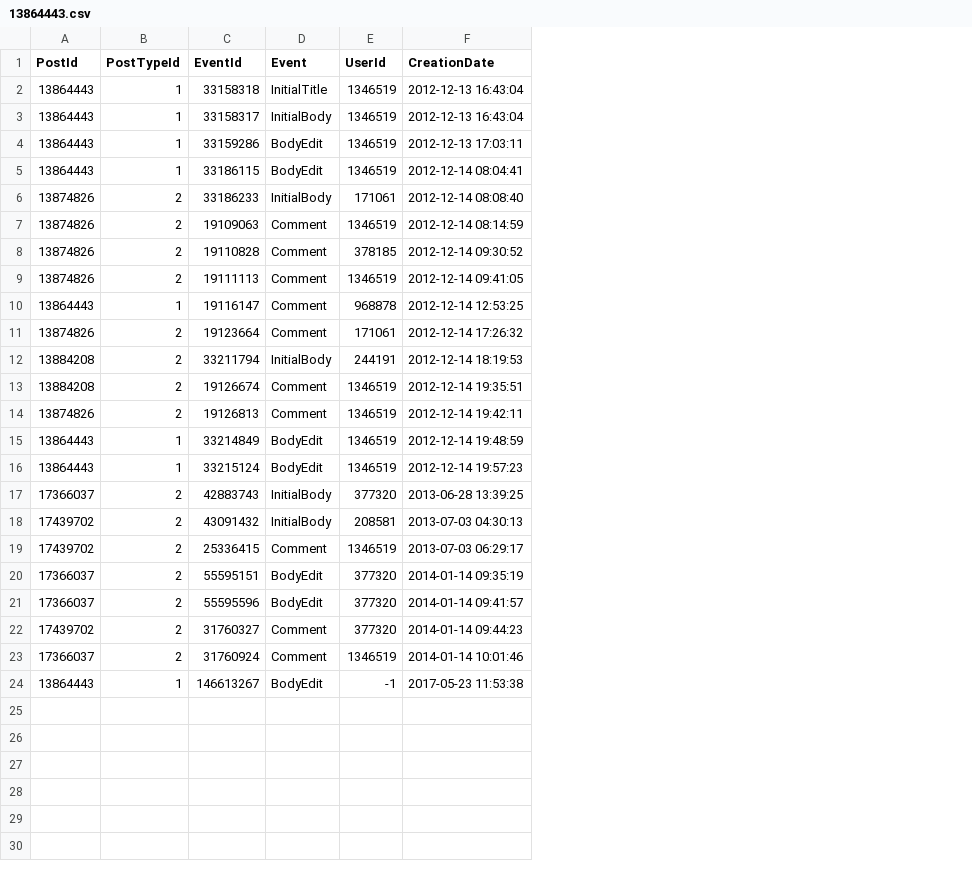
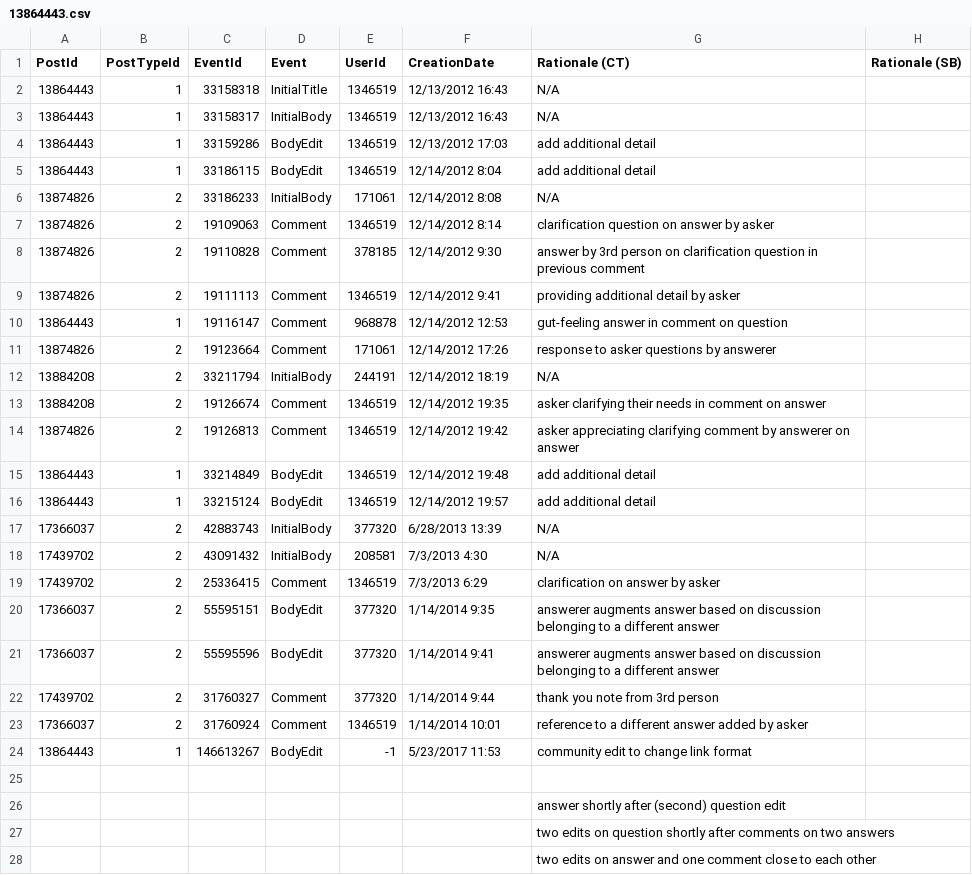
Before and after one commit to sotorrent/so-edit-viz, a CSV file: analysis/sample_1/13864443.csv, drawn as a sheet; only a part is shown; the diff covers the shown part only; the diff names each change by its address in the sheet, - before the commit and + after, or states it on an @@ line.

```diff
--- a/analysis/sample_1/13864443.csv
+++ b/analysis/sample_1/13864443.csv
+column G (Rationale (CT)), rows 2-24: N/A | N/A | add additional detail | add additional detail | N/A | clarification question on answer by asker | answer by 3rd person on clarification question in previous comment | providing additional detail by asker | gut-feeling answer in comment on question | response to asker questions by answerer | N/A | asker clarifying their needs in comment on answer | asker appreciating clarifying comment by answerer on answer | add additional detail | add additional detail | N/A | N/A | clarification on answer by asker | answerer augments answer based on discussion belonging to a different answer | answerer augments answer based on discussion belonging to a different answer | thank you note from 3rd person | reference to a different answer added by asker | community edit to change link format
+column H (Rationale (SB)), empty
-F2:F3 (CreationDate): 2012-12-13 16:43:04
+F2:F3 (CreationDate): 12/13/2012 16:43
-F4 (CreationDate): 2012-12-13 17:03:11
+F4 (CreationDate): 12/13/2012 17:03
-F5 (CreationDate): 2012-12-14 08:04:41
+F5 (CreationDate): 12/14/2012 8:04
-F6 (CreationDate): 2012-12-14 08:08:40
+F6 (CreationDate): 12/14/2012 8:08
-F7 (CreationDate): 2012-12-14 08:14:59
+F7 (CreationDate): 12/14/2012 8:14
-F8 (CreationDate): 2012-12-14 09:30:52
+F8 (CreationDate): 12/14/2012 9:30
-F9 (CreationDate): 2012-12-14 09:41:05
+F9 (CreationDate): 12/14/2012 9:41
-F10 (CreationDate): 2012-12-14 12:53:25
+F10 (CreationDate): 12/14/2012 12:53
-F11 (CreationDate): 2012-12-14 17:26:32
+F11 (CreationDate): 12/14/2012 17:26
-F12 (CreationDate): 2012-12-14 18:19:53
+F12 (CreationDate): 12/14/2012 18:19
-F13 (CreationDate): 2012-12-14 19:35:51
+F13 (CreationDate): 12/14/2012 19:35
-F14 (CreationDate): 2012-12-14 19:42:11
+F14 (CreationDate): 12/14/2012 19:42
-F15 (CreationDate): 2012-12-14 19:48:59
+F15 (CreationDate): 12/14/2012 19:48
-F16 (CreationDate): 2012-12-14 19:57:23
+F16 (CreationDate): 12/14/2012 19:57
-F17 (CreationDate): 2013-06-28 13:39:25
+F17 (CreationDate): 6/28/2013 13:39
-F18 (CreationDate): 2013-07-03 04:30:13
+F18 (CreationDate): 7/3/2013 4:30
-F19 (CreationDate): 2013-07-03 06:29:17
+F19 (CreationDate): 7/3/2013 6:29
-F20 (CreationDate): 2014-01-14 09:35:19
+F20 (CreationDate): 1/14/2014 9:35
-F21 (CreationDate): 2014-01-14 09:41:57
+F21 (CreationDate): 1/14/2014 9:41
-F22 (CreationDate): 2014-01-14 09:44:23
+F22 (CreationDate): 1/14/2014 9:44
-F23 (CreationDate): 2014-01-14 10:01:46
+F23 (CreationDate): 1/14/2014 10:01
-F24 (CreationDate): 2017-05-23 11:53:38
+F24 (CreationDate): 5/23/2017 11:53
+row 25: (empty)
+row 26:  |  |  |  |  |  | answer shortly after (second) question edit
+row 27:  |  |  |  |  |  | two edits on question shortly after comments on two answers
+row 28:  |  |  |  |  |  | two edits on answer and one comment close to each other
```
Also changed, not shown: 2 added rows elsewhere in this file, analysis/sample_1/11719084.csv, analysis/sample_1/16245209.csv, 7 other files.
